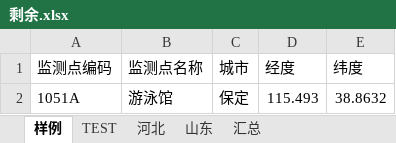
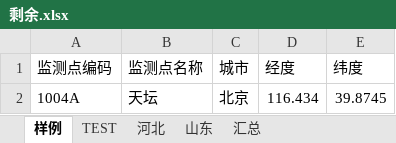
Before and after one commit to code12ab/AOD-PM2.5, an Excel workbook: 坐标/剩余.xlsx, sheet 样例, drawn as a sheet; values as stored, in another font and other column widths than the file's, no borders; removed rows and columns are numbered as before the commit, all else as after; the diff names each change by its address in the sheet, - before the commit and + after, or states it on an @@ line.

```diff
--- a/坐标/剩余.xlsx (sheet 样例)
+++ b/坐标/剩余.xlsx (sheet 样例)
-row 2: 1051A | 游泳馆 | 保定 | 115.493 | 38.8632
+row 2: 1004A | 天坛 | 北京 | 116.434 | 39.8745
```
Also changed, not shown: sheet 山东, sheet 河北, 坐标/监测站坐标toDarkSkyAPI.xlsx, 11 other files.
